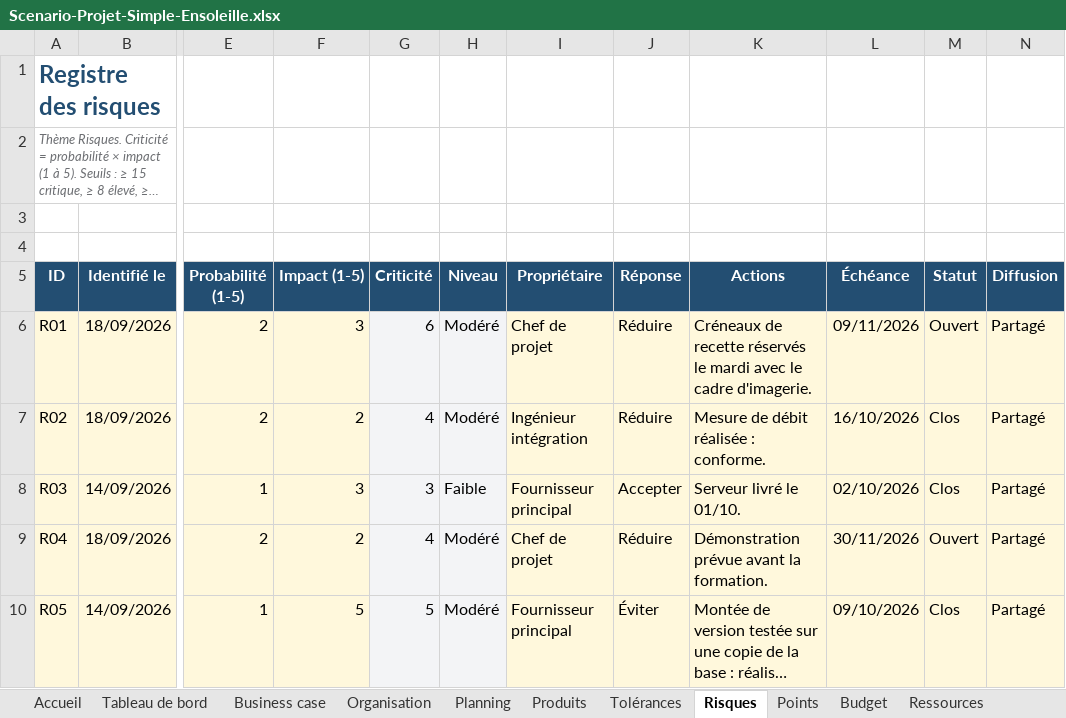
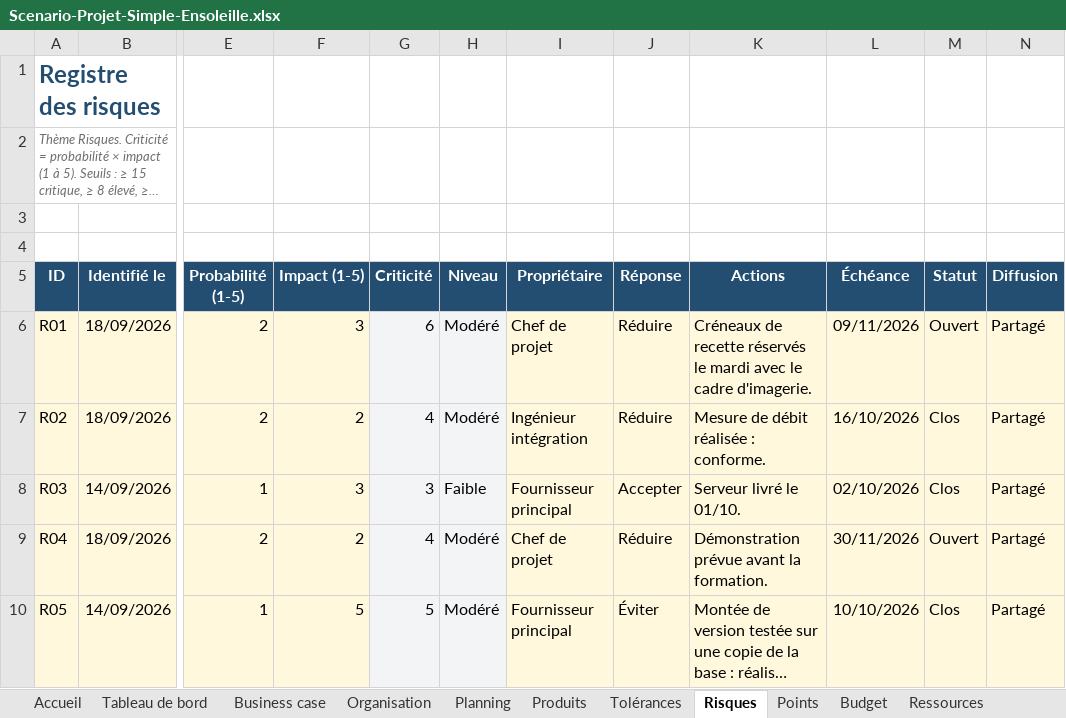
Before and after one commit to Flo128/cockpit-projet-pacs, an Excel workbook: classeurs/Scenario-Projet-Simple-Ensoleille.xlsx, sheet Risques, drawn as a sheet; only a part is shown, gaps mark what is left out; long unchanged cells end in …; values as stored, in another font and other column widths than the file's, no borders; conditional formats not drawn; the diff names each change by its address in the sheet, - before the commit and + after, or states it on an @@ line.

```diff
--- a/classeurs/Scenario-Projet-Simple-Ensoleille.xlsx (sheet Risques)
+++ b/classeurs/Scenario-Projet-Simple-Ensoleille.xlsx (sheet Risques)
-L10 (Échéance): 09/10/2026
+L10 (Échéance): 10/10/2026
```
Also changed, not shown: sheet Doc Fin de séquence, sheet Doc Rapport de point, sheet Planning, 4 other files.
